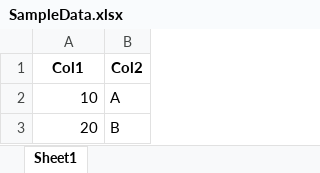
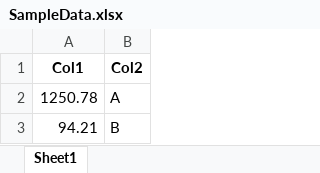
Before and after one commit to Ace929/AIM-JS, an Excel workbook: ExcelOperations/SampleData.xlsx, sheet Sheet1, drawn as a sheet; values as stored, in another font and other column widths than the file's, no borders; the diff names each change by its address in the sheet, - before the commit and + after, or states it on an @@ line.

```diff
--- a/ExcelOperations/SampleData.xlsx (sheet Sheet1)
+++ b/ExcelOperations/SampleData.xlsx (sheet Sheet1)
-A2 (Col1): 10
+A2 (Col1): 1250.78
-A3 (Col1): 20
+A3 (Col1): 94.21
```
Also changed, not shown: 16 other files.
